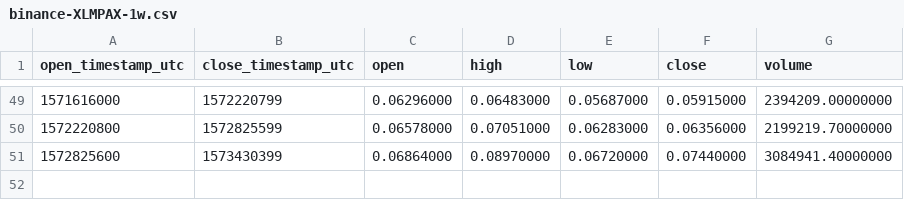
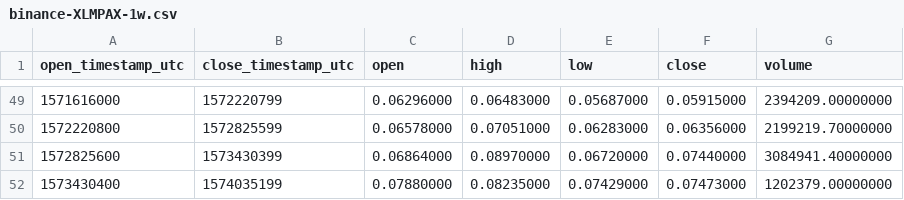
Before and after one commit to cryptobigbro/binance-XLMPAX, a CSV file: binance-XLMPAX-1w.csv, drawn as a sheet; only a part is shown, gaps mark what is left out; the diff names each change by its address in the sheet, - before the commit and + after, or states it on an @@ line.

```diff
--- a/binance-XLMPAX-1w.csv
+++ b/binance-XLMPAX-1w.csv
+row 52: 1573430400 | 1574035199 | 0.07880000 | 0.08235000 | 0.07429000 | 0.07473000 | 1202379.00000000
```
Also changed, not shown: binance-XLMPAX-1d.csv, binance-XLMPAX-1h.csv.
